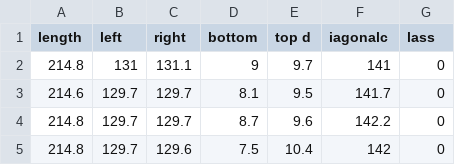
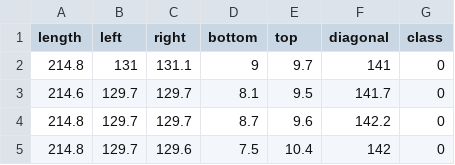
Before and after one commit to AkifumiNozaki/machinelearning, a CSV file: swiss.csv, drawn as a sheet; only a part is shown.

Commit message:
Update swiss.csv

```diff
--- a/swiss.csv
+++ b/swiss.csv
@@ -1,2 +1,2 @@
-length,left,right,bottom,top d,iagonalc,lass
+length,left,right,bottom,top,diagonal,class
 214.8,131,131.1,9,9.7,141,0
```
